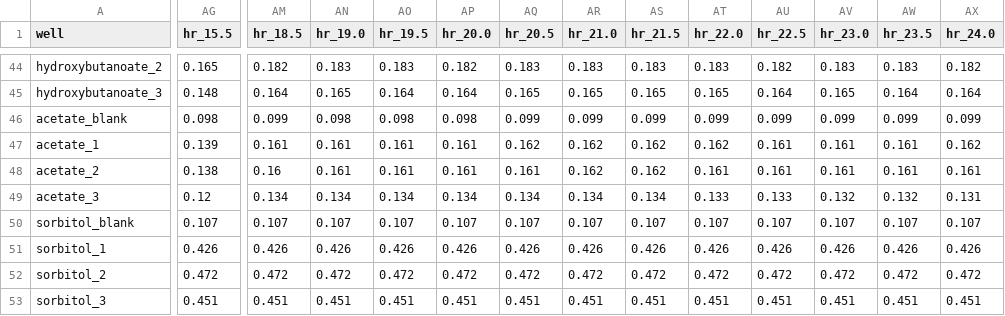
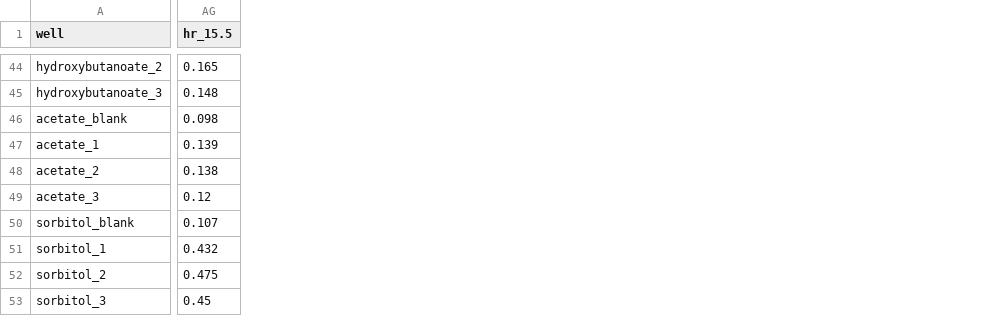
Before and after one commit to SchlossLab/Jenior_Modeling_mSystems_2017, a TSV file: data/wetlab_assays/cd630_growth.tsv, drawn as a sheet; only a part is shown, gaps mark what is left out; the diff covers the shown part only; the diff names each change by its address in the sheet, - before the commit and + after, or states it on an @@ line.

```diff
--- a/data/wetlab_assays/cd630_growth.tsv
+++ b/data/wetlab_assays/cd630_growth.tsv
-column AM (hr_18.5), rows 44-53: 0.182 | 0.164 | 0.099 | 0.161 | 0.16 | 0.134 | 0.107 | 0.426 | 0.472 | 0.451
-column AN (hr_19.0), rows 44-53: 0.183 | 0.165 | 0.098 | 0.161 | 0.161 | 0.134 | 0.107 | 0.426 | 0.472 | 0.451
-column AO (hr_19.5), rows 44-53: 0.183 | 0.164 | 0.098 | 0.161 | 0.161 | 0.134 | 0.107 | 0.426 | 0.472 | 0.451
-column AP (hr_20.0), rows 44-53: 0.182 | 0.164 | 0.098 | 0.161 | 0.161 | 0.134 | 0.107 | 0.426 | 0.472 | 0.451
-column AQ (hr_20.5), rows 44-53: 0.183 | 0.165 | 0.099 | 0.162 | 0.161 | 0.134 | 0.107 | 0.426 | 0.472 | 0.451
-column AR (hr_21.0), rows 44-53: 0.183 | 0.165 | 0.099 | 0.162 | 0.162 | 0.134 | 0.107 | 0.426 | 0.472 | 0.451
-column AS (hr_21.5), rows 44-53: 0.183 | 0.165 | 0.099 | 0.162 | 0.162 | 0.134 | 0.107 | 0.426 | 0.472 | 0.451
-column AT (hr_22.0), rows 44-53: 0.183 | 0.165 | 0.099 | 0.162 | 0.161 | 0.133 | 0.107 | 0.426 | 0.472 | 0.451
-column AU (hr_22.5), rows 44-53: 0.182 | 0.164 | 0.099 | 0.161 | 0.161 | 0.133 | 0.107 | 0.426 | 0.472 | 0.451
-column AV (hr_23.0), rows 44-53: 0.183 | 0.165 | 0.099 | 0.161 | 0.161 | 0.132 | 0.107 | 0.426 | 0.472 | 0.451
-column AW (hr_23.5), rows 44-53: 0.183 | 0.164 | 0.099 | 0.161 | 0.161 | 0.132 | 0.107 | 0.426 | 0.472 | 0.451
-column AX (hr_24.0), rows 44-53: 0.182 | 0.164 | 0.099 | 0.162 | 0.161 | 0.131 | 0.107 | 0.426 | 0.472 | 0.451
-AG51 (hr_15.5): 0.426
+AG51 (hr_15.5): 0.432
-AG52 (hr_15.5): 0.472
+AG52 (hr_15.5): 0.475
-AG53 (hr_15.5): 0.451
+AG53 (hr_15.5): 0.45
```
Also changed, not shown: 20 edited cells elsewhere in this file, results/supplement/tables/Table_S4.tsv, 26 other files.
